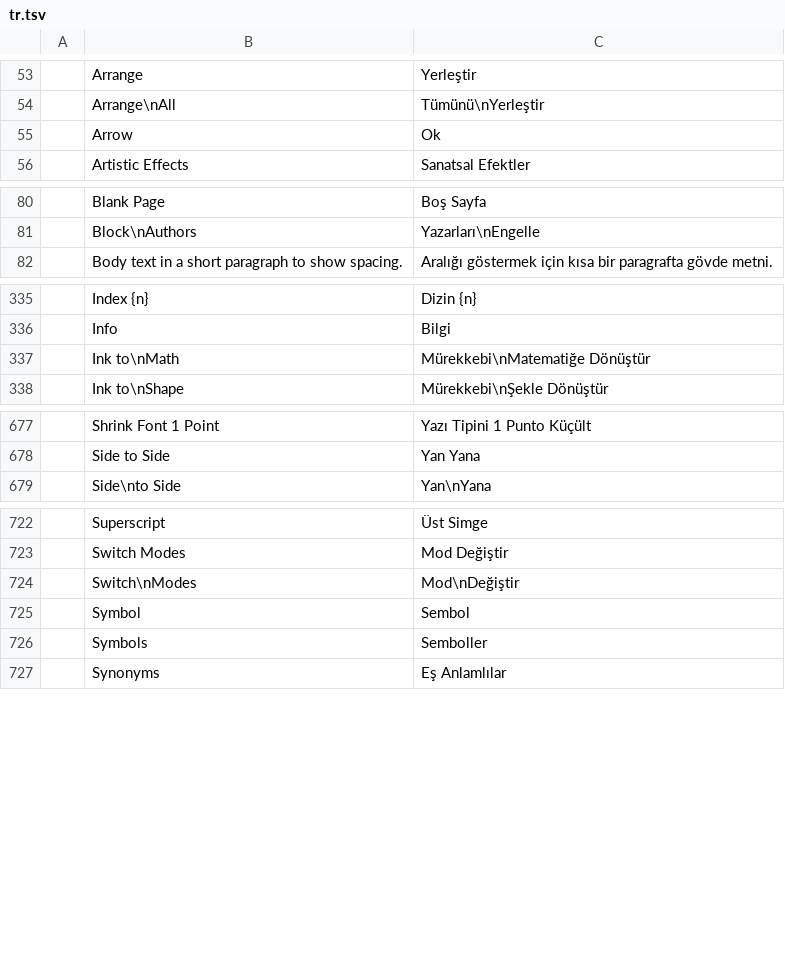
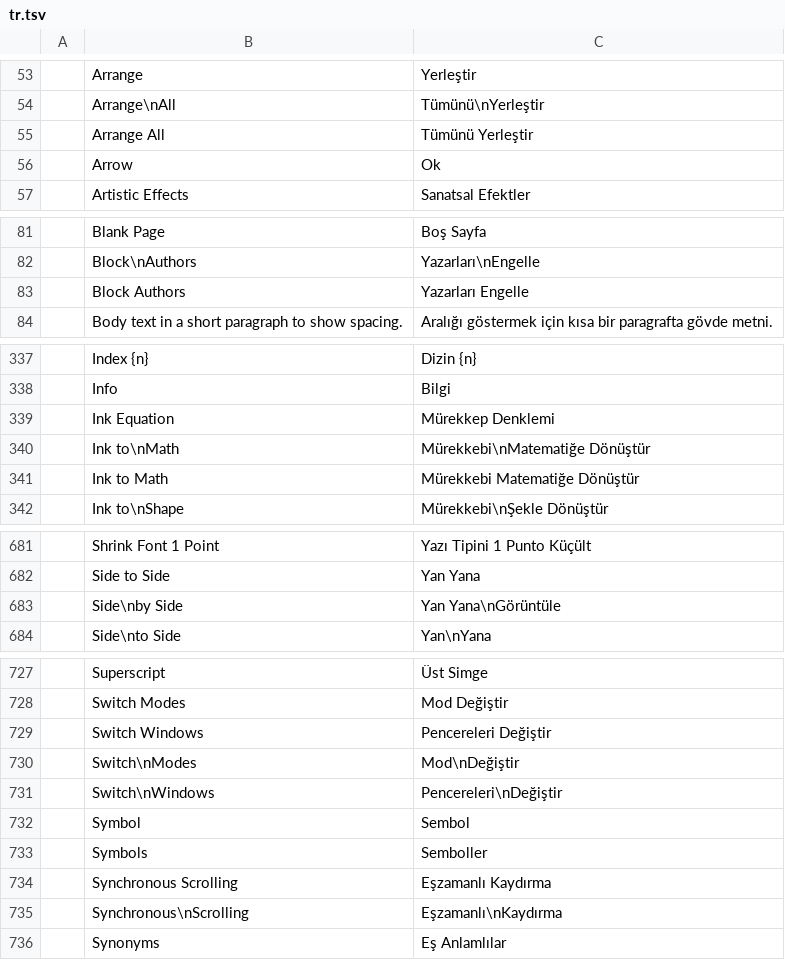
Before and after one commit to Rasmus-03/Quill, a TSV file: crates/ui-egui/src/i18n/tr.tsv, drawn as a sheet; only a part is shown, gaps mark what is left out; the diff covers the shown part only.

```diff
--- a/crates/ui-egui/src/i18n/tr.tsv
+++ b/crates/ui-egui/src/i18n/tr.tsv
@@ -54,2 +54,3 @@
 	Arrange\nAll	Tümünü\nYerleştir
+	Arrange All	Tümünü Yerleştir
 	Arrow	Ok
@@ -81,2 +82,3 @@
 	Block\nAuthors	Yazarları\nEngelle
+	Block Authors	Yazarları Engelle
 	Body text in a short paragraph to show spacing.	Aralığı göstermek için kısa bir paragrafta gövde metni.
@@ -336,3 +338,5 @@
 	Info	Bilgi
+	Ink Equation	Mürekkep Denklemi
 	Ink to\nMath	Mürekkebi\nMatematiğe Dönüştür
+	Ink to Math	Mürekkebi Matematiğe Dönüştür
 	Ink to\nShape	Mürekkebi\nŞekle Dönüştür
@@ -678,2 +682,3 @@
 	Side to Side	Yan Yana
+	Side\nby Side	Yan Yana\nGörüntüle
 	Side\nto Side	Yan\nYana
@@ -723,5 +728,9 @@
 	Switch Modes	Mod Değiştir
+	Switch Windows	Pencereleri Değiştir
 	Switch\nModes	Mod\nDeğiştir
+	Switch\nWindows	Pencereleri\nDeğiştir
 	Symbol	Sembol
 	Symbols	Semboller
+	Synchronous Scrolling	Eşzamanlı Kaydırma
+	Synchronous\nScrolling	Eşzamanlı\nKaydırma
 	Synonyms	Eş Anlamlılar
```
Also changed, not shown: 1 added row elsewhere in this file, crates/ui-egui/src/i18n/bg.tsv, crates/ui-egui/src/i18n/ja.tsv, 16 other files.
